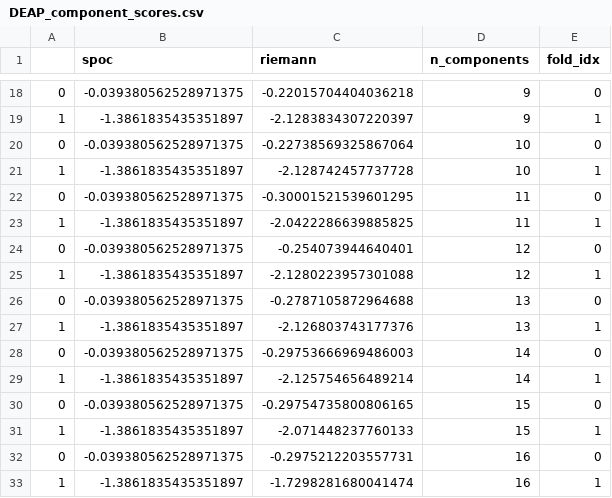
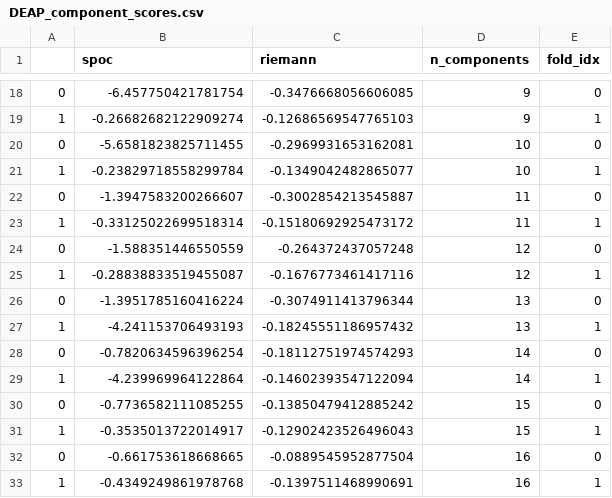
Before and after one commit to tomdamelio/arousal_decoding, a CSV file: outputs/DEAP_component_scores.csv, drawn as a sheet; only a part is shown, gaps mark what is left out; the diff covers the shown part only.

```diff
--- a/outputs/DEAP_component_scores.csv
+++ b/outputs/DEAP_component_scores.csv
@@ -18,16 +18,16 @@
-0,-0.039380562528971375,-0.22015704404036218,9,0
-1,-1.3861835435351897,-2.1283834307220397,9,1
-0,-0.039380562528971375,-0.22738569325867064,10,0
-1,-1.3861835435351897,-2.128742457737728,10,1
-0,-0.039380562528971375,-0.30001521539601295,11,0
-1,-1.3861835435351897,-2.0422286639885825,11,1
-0,-0.039380562528971375,-0.254073944640401,12,0
-1,-1.3861835435351897,-2.1280223957301088,12,1
-0,-0.039380562528971375,-0.2787105872964688,13,0
-1,-1.3861835435351897,-2.126803743177376,13,1
-0,-0.039380562528971375,-0.29753666969486003,14,0
-1,-1.3861835435351897,-2.125754656489214,14,1
-0,-0.039380562528971375,-0.29754735800806165,15,0
-1,-1.3861835435351897,-2.071448237760133,15,1
-0,-0.039380562528971375,-0.2975212203557731,16,0
-1,-1.3861835435351897,-1.7298281680041474,16,1
+0,-6.457750421781754,-0.3476668056606085,9,0
+1,-0.26682682122909274,-0.12686569547765103,9,1
+0,-5.6581823825711455,-0.2969931653162081,10,0
+1,-0.23829718558299784,-0.1349042482865077,10,1
+0,-1.3947583200266607,-0.3002854213545887,11,0
+1,-0.33125022699518314,-0.15180692925473172,11,1
+0,-1.588351446550559,-0.264372437057248,12,0
+1,-0.28838833519455087,-0.1676773461417116,12,1
+0,-1.3951785160416224,-0.3074911413796344,13,0
+1,-4.241153706493193,-0.18245551186957432,13,1
+0,-0.7820634596396254,-0.18112751974574293,14,0
+1,-4.239969964122864,-0.14602393547122094,14,1
+0,-0.7736582111085255,-0.13850479412885242,15,0
+1,-0.3535013722014917,-0.12902423526496043,15,1
+0,-0.661753618668665,-0.0889545952877504,16,0
+1,-0.4349249861978768,-0.1397511468990691,16,1
```
Also changed, not shown: 2 added rows and 88 edited cells elsewhere in this file, 18 other files.
